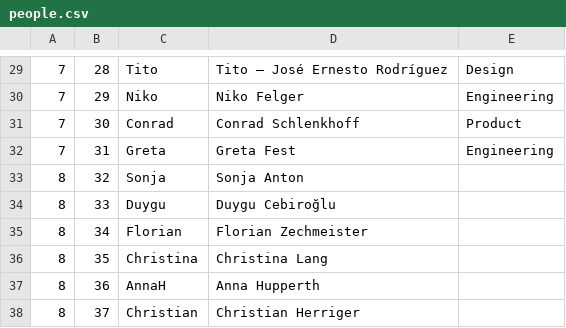
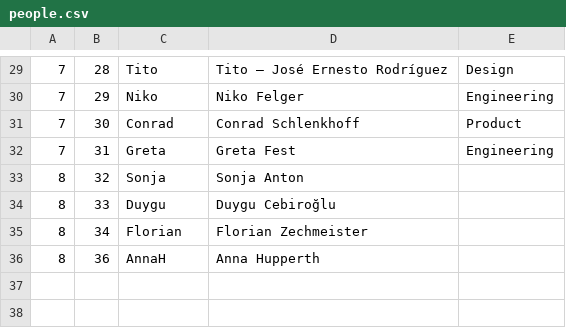
Before and after one commit to tech4germany/lunch-matchmaking, a CSV file: input/people.csv, drawn as a sheet; only a part is shown, gaps mark what is left out.

Commit message:
Update people.csv

```diff
--- a/input/people.csv
+++ b/input/people.csv
@@ -35,4 +35,2 @@
 8,34,Florian,Florian Zechmeister,
-8,35,Christina,Christina Lang,
 8,36,AnnaH,Anna Hupperth,
-8,37,Christian,Christian Herriger,
```
